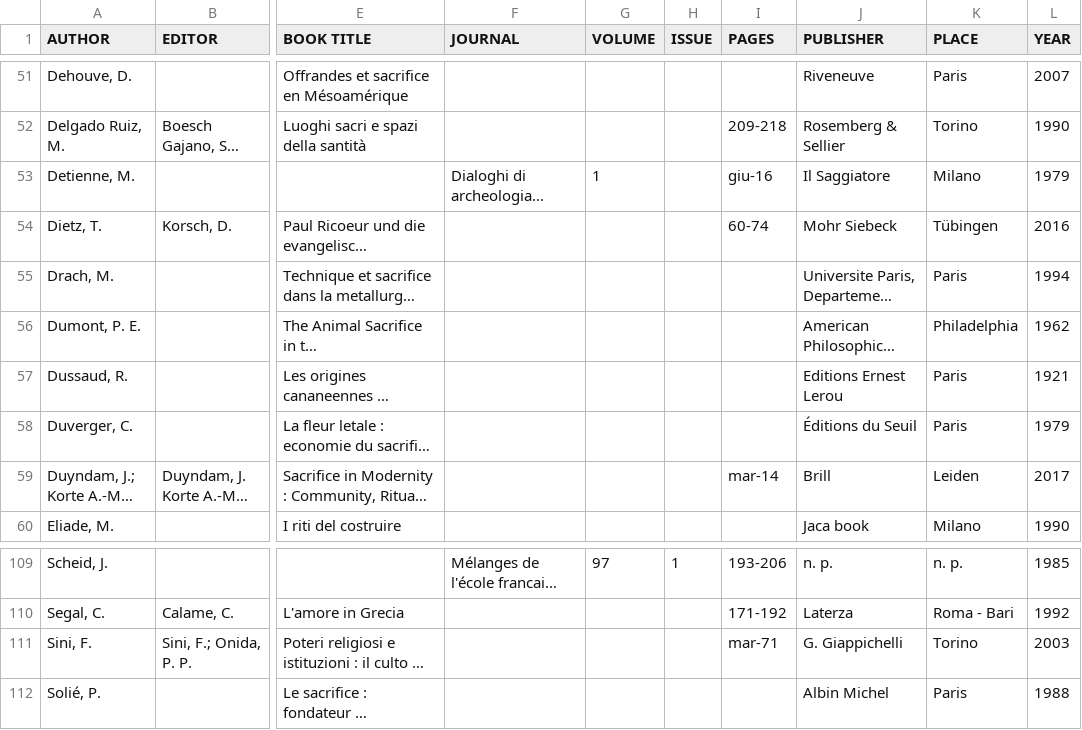
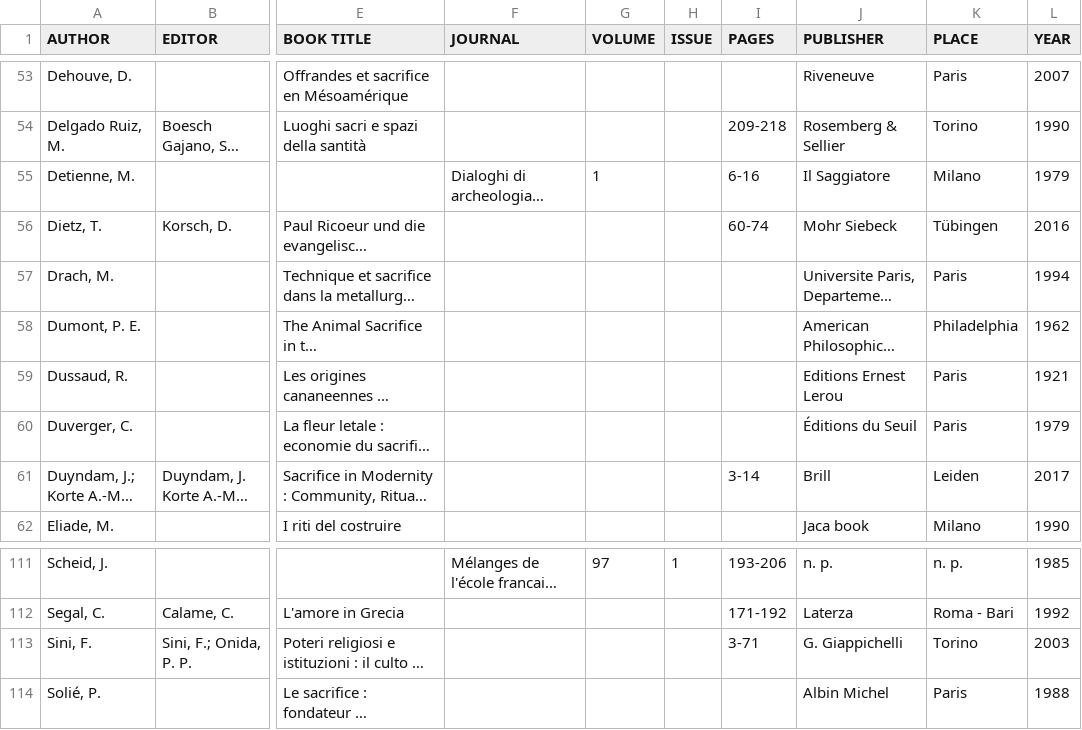
Before and after one commit to milafumini/sacrifiles, a CSV file: data/literature/lt_2_religion.csv, drawn as a sheet; only a part is shown, gaps mark what is left out; long unchanged cells end in …; addresses are those after the commit; the diff covers the shown part only; the diff names each change by its address in the sheet, - before the commit and + after, or states it on an @@ line.

```diff
--- a/data/literature/lt_2_religion.csv
+++ b/data/literature/lt_2_religion.csv
-I55 (PAGES): giu-16
+I55 (PAGES): 6-16
-I61 (PAGES): mar-14
+I61 (PAGES): 3-14
-I113 (PAGES): mar-71
+I113 (PAGES): 3-71
```
Also changed, not shown: 3 added rows and 10 edited cells elsewhere in this file, data/literature/lt_1_bible.csv, data/literature/lt_3_politics.csv, 12 other files.
